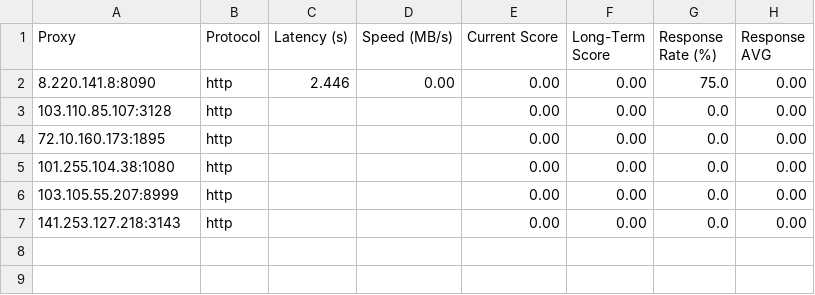
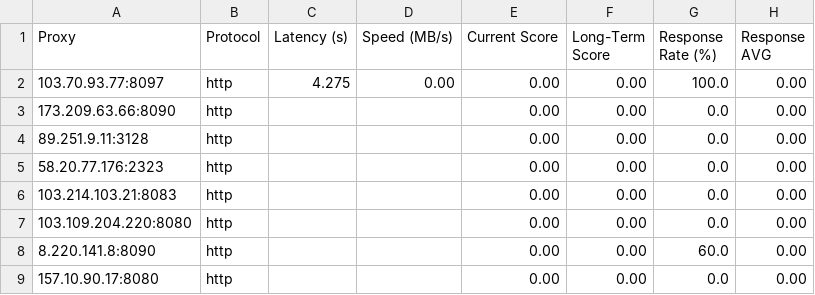
Before and after one commit to MuRongPIG/Proxy-Master, a CSV file: Output/proxy_benchmark_results.csv, drawn as a sheet.

```diff
--- a/Output/proxy_benchmark_results.csv
+++ b/Output/proxy_benchmark_results.csv
@@ -1,7 +1,9 @@
 Proxy,Protocol,Latency (s),Speed (MB/s),Current Score,Long-Term Score,Response Rate (%),Response AVG
-8.220.141.8:8090,http,2.446,0.00,0.00,0.00,75.0,0.00
-103.110.85.107:3128,http,,,0.00,0.00,0.0,0.00
-72.10.160.173:1895,http,,,0.00,0.00,0.0,0.00
-101.255.104.38:1080,http,,,0.00,0.00,0.0,0.00
-103.105.55.207:8999,http,,,0.00,0.00,0.0,0.00
-141.253.127.218:3143,http,,,0.00,0.00,0.0,0.00
+103.70.93.77:8097,http,4.275,0.00,0.00,0.00,100.0,0.00
+173.209.63.66:8090,http,,,0.00,0.00,0.0,0.00
+89.251.9.11:3128,http,,,0.00,0.00,0.0,0.00
+58.20.77.176:2323,http,,,0.00,0.00,0.0,0.00
+103.214.103.21:8083,http,,,0.00,0.00,0.0,0.00
+103.109.204.220:8080,http,,,0.00,0.00,0.0,0.00
+8.220.141.8:8090,http,,,0.00,0.00,60.0,0.00
+157.10.90.17:8080,http,,,0.00,0.00,0.0,0.00
```
Also changed, not shown: Output/proxy_history.csv, 4 other files.
